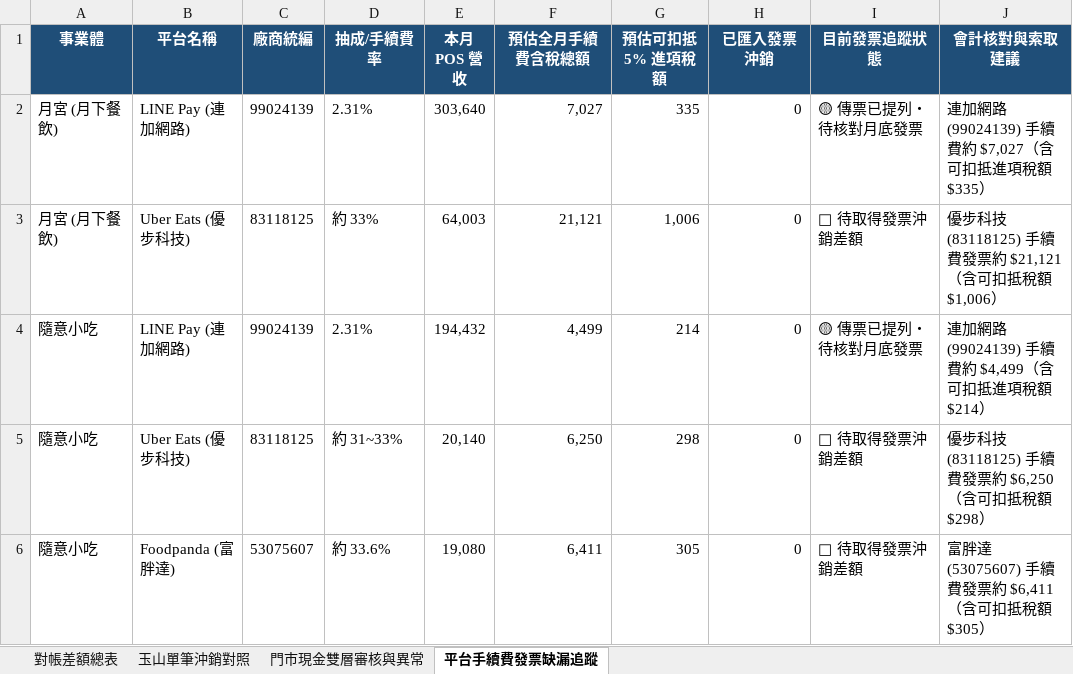
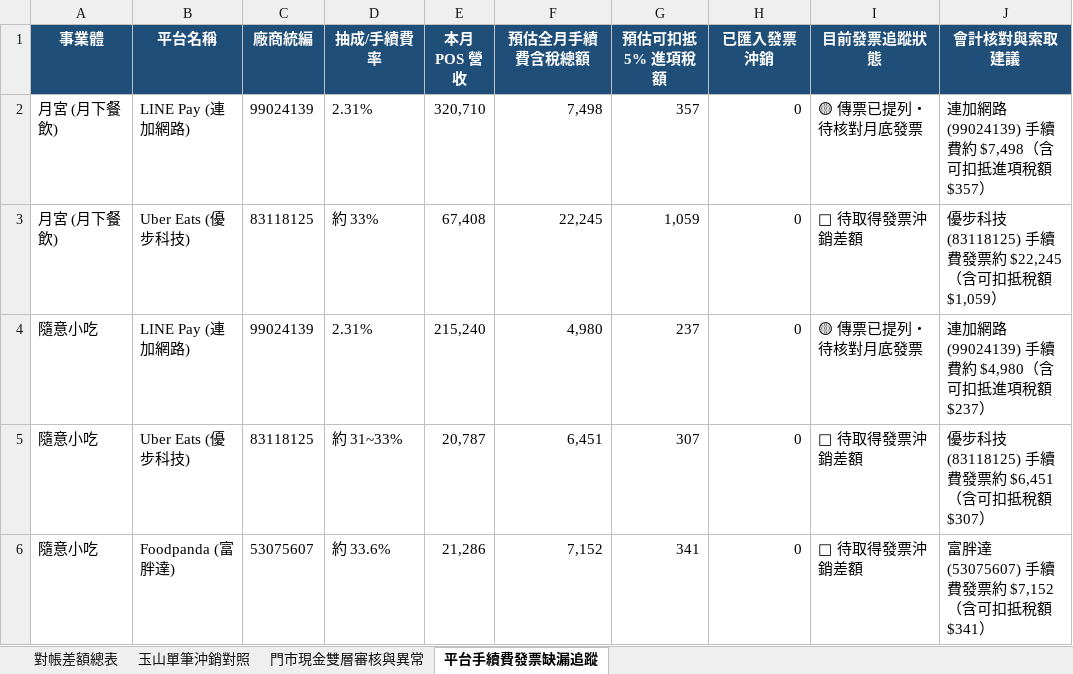
Before and after one commit to fat870920pon-coder/-, an Excel workbook: docs/output/本月對帳差額與應收餘額表_202610.xlsx, sheet 平台手續費發票缺漏追蹤, drawn as a sheet; values as stored, in another font and other column widths than the file's, no borders; the diff names each change by its address in the sheet, - before the commit and + after, or states it on an @@ line.

```diff
--- a/docs/output/本月對帳差額與應收餘額表_202610.xlsx (sheet 平台手續費發票缺漏追蹤)
+++ b/docs/output/本月對帳差額與應收餘額表_202610.xlsx (sheet 平台手續費發票缺漏追蹤)
-E2 (本月 POS 營收): 303,640
+E2 (本月 POS 營收): 320,710
-F2 (預估全月手續費含稅總額): 7,027
+F2 (預估全月手續費含稅總額): 7,498
-G2 (預估可扣抵 5% 進項稅額): 335
+G2 (預估可扣抵 5% 進項稅額): 357
-J2 (會計核對與索取建議): 連加網路 (99024139) 手續費約 $7,027（含可扣抵進項稅額 $335）
+J2 (會計核對與索取建議): 連加網路 (99024139) 手續費約 $7,498（含可扣抵進項稅額 $357）
-E3 (本月 POS 營收): 64,003
+E3 (本月 POS 營收): 67,408
-F3 (預估全月手續費含稅總額): 21,121
+F3 (預估全月手續費含稅總額): 22,245
-G3 (預估可扣抵 5% 進項稅額): 1,006
+G3 (預估可扣抵 5% 進項稅額): 1,059
-J3 (會計核對與索取建議): 優步科技 (83118125) 手續費發票約 $21,121（含可扣抵稅額 $1,006）
+J3 (會計核對與索取建議): 優步科技 (83118125) 手續費發票約 $22,245（含可扣抵稅額 $1,059）
-E4 (本月 POS 營收): 194,432
+E4 (本月 POS 營收): 215,240
-F4 (預估全月手續費含稅總額): 4,499
+F4 (預估全月手續費含稅總額): 4,980
-G4 (預估可扣抵 5% 進項稅額): 214
+G4 (預估可扣抵 5% 進項稅額): 237
-J4 (會計核對與索取建議): 連加網路 (99024139) 手續費約 $4,499（含可扣抵進項稅額 $214）
+J4 (會計核對與索取建議): 連加網路 (99024139) 手續費約 $4,980（含可扣抵進項稅額 $237）
-E5 (本月 POS 營收): 20,140
+E5 (本月 POS 營收): 20,787
-F5 (預估全月手續費含稅總額): 6,250
+F5 (預估全月手續費含稅總額): 6,451
-G5 (預估可扣抵 5% 進項稅額): 298
+G5 (預估可扣抵 5% 進項稅額): 307
-J5 (會計核對與索取建議): 優步科技 (83118125) 手續費發票約 $6,250（含可扣抵稅額 $298）
+J5 (會計核對與索取建議): 優步科技 (83118125) 手續費發票約 $6,451（含可扣抵稅額 $307）
-E6 (本月 POS 營收): 19,080
+E6 (本月 POS 營收): 21,286
-F6 (預估全月手續費含稅總額): 6,411
+F6 (預估全月手續費含稅總額): 7,152
-G6 (預估可扣抵 5% 進項稅額): 305
+G6 (預估可扣抵 5% 進項稅額): 341
-J6 (會計核對與索取建議): 富胖達 (53075607) 手續費發票約 $6,411（含可扣抵稅額 $305）
+J6 (會計核對與索取建議): 富胖達 (53075607) 手續費發票約 $7,152（含可扣抵稅額 $341）
```
Also changed, not shown: sheet 門市現金雙層審核與異常, sheet 對帳差額總表, output/本月對帳差額與應收餘額表_202610.xlsx, 25 other files.
